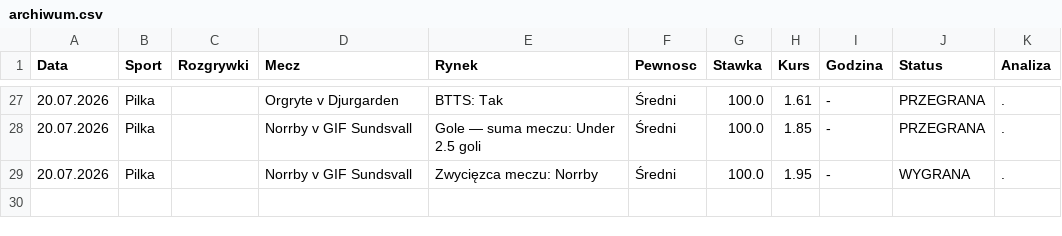
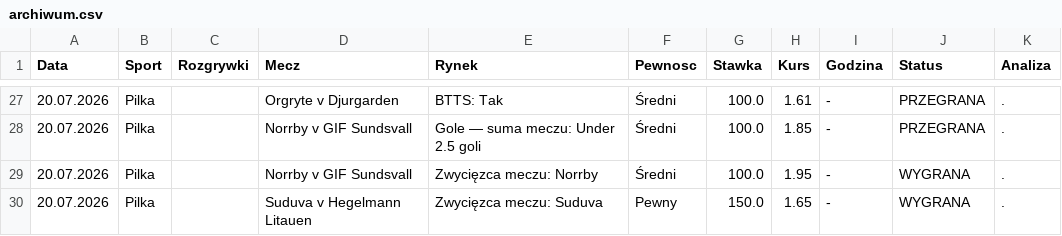
Before and after one commit to Maruha3000/kupony-dashboard, a CSV file: archiwum.csv, drawn as a sheet; only a part is shown, gaps mark what is left out.

Commit message:
Auto-archiwizacja starych typow

```diff
--- a/archiwum.csv
+++ b/archiwum.csv
@@ -29 +29,2 @@ Data,Sport,Rozgrywki,Mecz,Rynek,Pewnosc,Stawka,Kurs,Godzina,Status,Analiza
 20.07.2026,Pilka,,Norrby v GIF Sundsvall,Zwycięzca meczu: Norrby,Średni,100.0,1.95,-,WYGRANA,.
+20.07.2026,Pilka,,Suduva v Hegelmann Litauen,Zwycięzca meczu: Suduva,Pewny,150.0,1.65,-,WYGRANA,.
```
